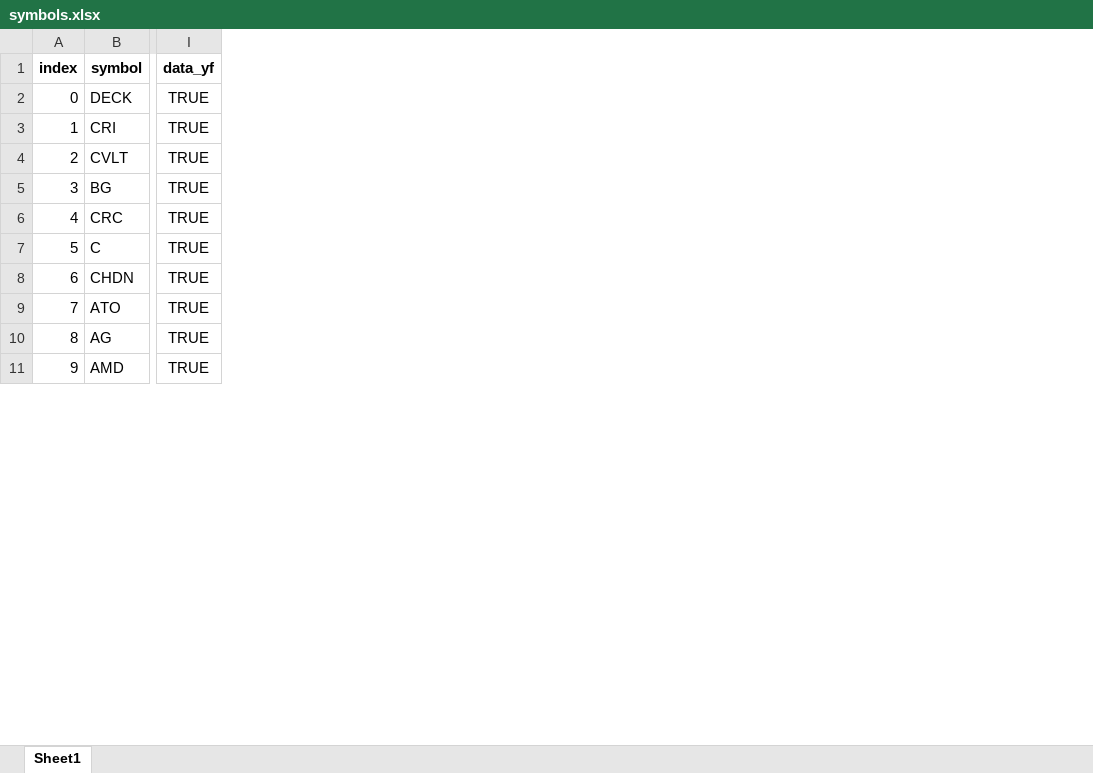
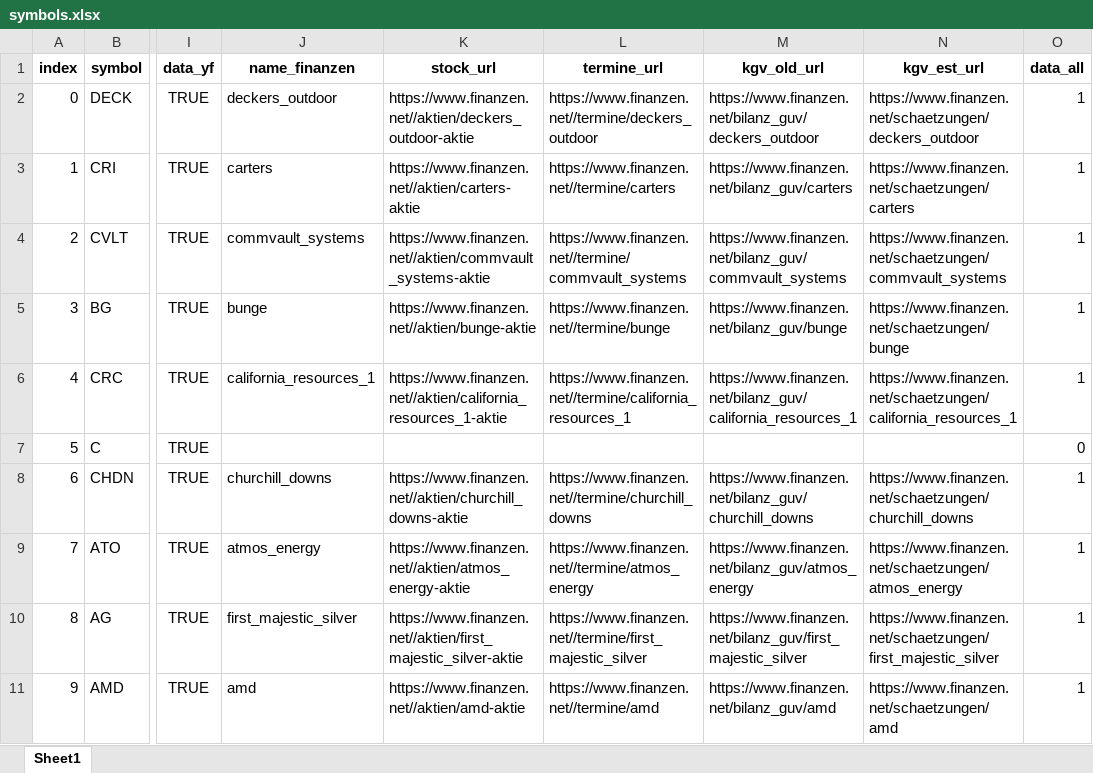
Before and after one commit to ThorstenBLN/data_stocks, an Excel workbook: data/symbols.xlsx, sheet Sheet1, drawn as a sheet; only a part is shown, gaps mark what is left out; values as stored, in another font and other column widths than the file's, no borders; the diff names each change by its address in the sheet, - before the commit and + after, or states it on an @@ line.

Commit message:
rename of symbols

```diff
--- a/data/symbols.xlsx (sheet Sheet1)
+++ b/data/symbols.xlsx (sheet Sheet1)
+column J (name_finanzen), rows 2-11: deckers_outdoor | carters | commvault_systems | bunge | california_resources_1 |  | churchill_downs | atmos_energy | first_majestic_silver | amd
+column K (stock_url), rows 2-11: https://www.finanzen.net//aktien/deckers_outdoor-aktie | https://www.finanzen.net//aktien/carters-aktie | https://www.finanzen.net//aktien/commvault_systems-aktie | https://www.finanzen.net//aktien/bunge-aktie | https://www.finanzen.net//aktien/california_resources_1-aktie |  | https://www.finanzen.net//aktien/churchill_downs-aktie | https://www.finanzen.net//aktien/atmos_energy-aktie | https://www.finanzen.net//aktien/first_majestic_silver-aktie | https://www.finanzen.net//aktien/amd-aktie
+column L (termine_url), rows 2-11: https://www.finanzen.net//termine/deckers_outdoor | https://www.finanzen.net//termine/carters | https://www.finanzen.net//termine/commvault_systems | https://www.finanzen.net//termine/bunge | https://www.finanzen.net//termine/california_resources_1 |  | https://www.finanzen.net//termine/churchill_downs | https://www.finanzen.net//termine/atmos_energy | https://www.finanzen.net//termine/first_majestic_silver | https://www.finanzen.net//termine/amd
+column M (kgv_old_url), rows 2-11: https://www.finanzen.net/bilanz_guv/deckers_outdoor | https://www.finanzen.net/bilanz_guv/carters | https://www.finanzen.net/bilanz_guv/commvault_systems | https://www.finanzen.net/bilanz_guv/bunge | https://www.finanzen.net/bilanz_guv/california_resources_1 |  | https://www.finanzen.net/bilanz_guv/churchill_downs | https://www.finanzen.net/bilanz_guv/atmos_energy | https://www.finanzen.net/bilanz_guv/first_majestic_silver | https://www.finanzen.net/bilanz_guv/amd
+column N (kgv_est_url), rows 2-11: https://www.finanzen.net/schaetzungen/deckers_outdoor | https://www.finanzen.net/schaetzungen/carters | https://www.finanzen.net/schaetzungen/commvault_systems | https://www.finanzen.net/schaetzungen/bunge | https://www.finanzen.net/schaetzungen/california_resources_1 |  | https://www.finanzen.net/schaetzungen/churchill_downs | https://www.finanzen.net/schaetzungen/atmos_energy | https://www.finanzen.net/schaetzungen/first_majestic_silver | https://www.finanzen.net/schaetzungen/amd
+column O (data_all), rows 2-11: 1 | 1 | 1 | 1 | 1 | 0 | 1 | 1 | 1 | 1
```
Also changed, not shown: 1 other file.
